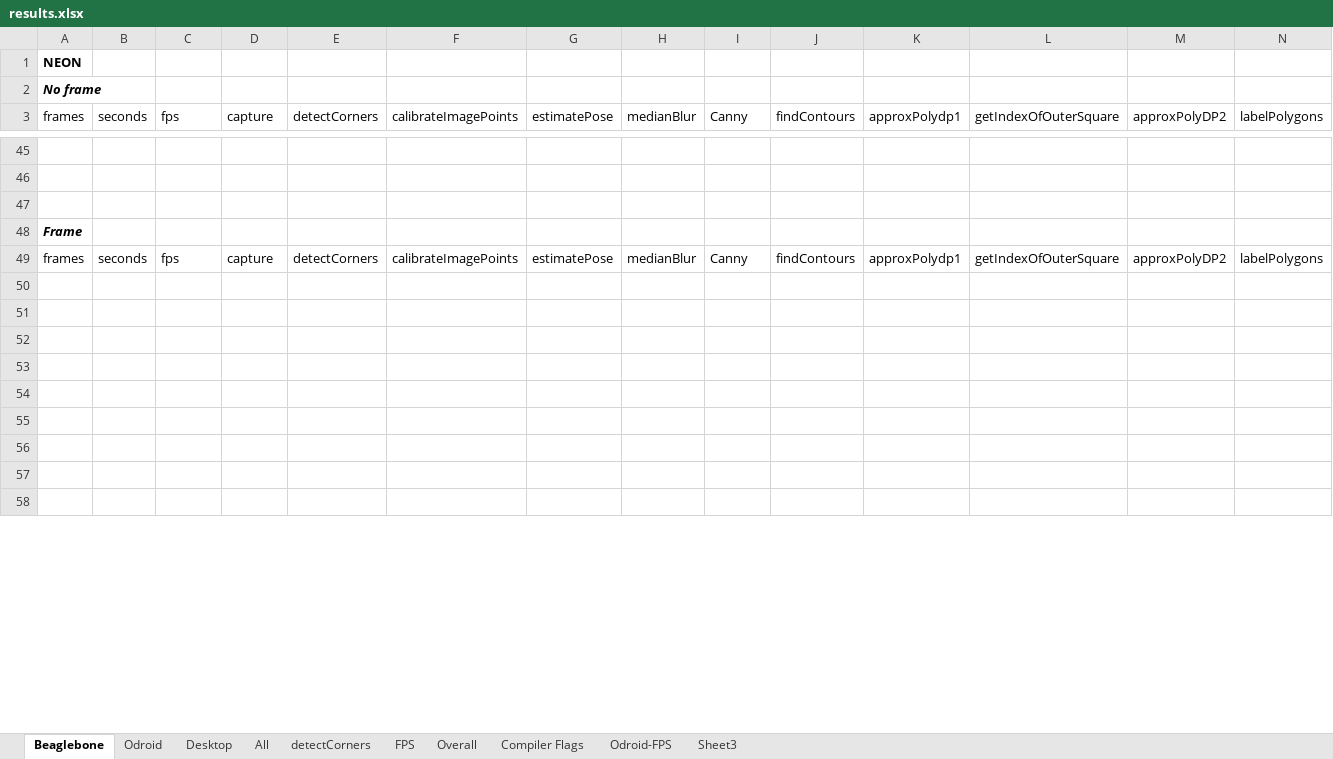
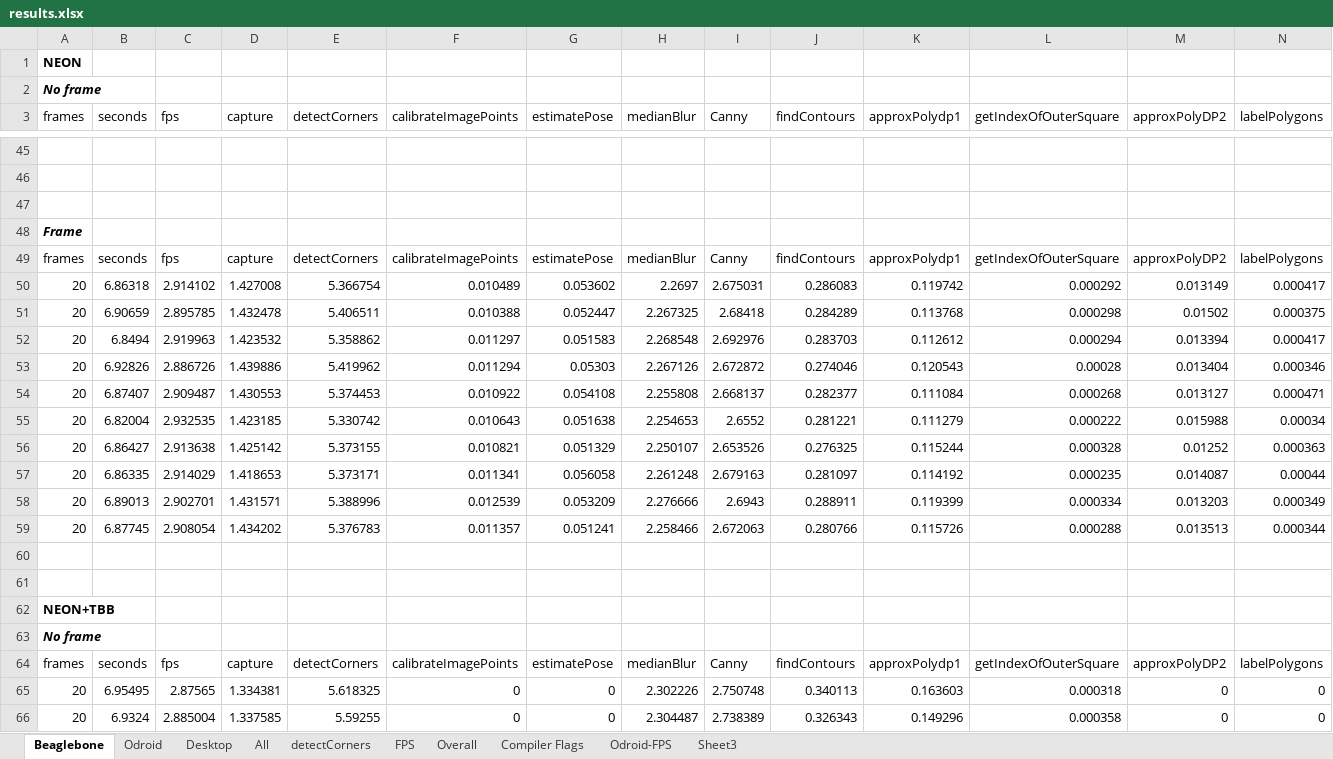
Before and after one commit to TSC21/drones-267, an Excel workbook: misc/performance/results.xlsx, sheet Beaglebone, drawn as a sheet; only a part is shown, gaps mark what is left out; the shorter side is filled out with more unchanged rows; values as stored, in another font and other column widths than the file's, no borders; rows hold the shown columns only; the diff covers the shown part only; the diff names each change by its address in the sheet, - before the commit and + after, or states it on an @@ line.

```diff
--- a/misc/performance/results.xlsx (sheet Beaglebone)
+++ b/misc/performance/results.xlsx (sheet Beaglebone)
+row 50: 20 | 6.86318 | 2.914102 | 1.427008 | 5.366754 | 0.010489 | 0.053602 | 2.2697 | 2.675031 | 0.286083 | 0.119742 | 0.000292 | 0.013149 | 0.000417
+row 51: 20 | 6.90659 | 2.895785 | 1.432478 | 5.406511 | 0.010388 | 0.052447 | 2.267325 | 2.68418 | 0.284289 | 0.113768 | 0.000298 | 0.01502 | 0.000375
+row 52: 20 | 6.8494 | 2.919963 | 1.423532 | 5.358862 | 0.011297 | 0.051583 | 2.268548 | 2.692976 | 0.283703 | 0.112612 | 0.000294 | 0.013394 | 0.000417
+row 53: 20 | 6.92826 | 2.886726 | 1.439886 | 5.419962 | 0.011294 | 0.05303 | 2.267126 | 2.672872 | 0.274046 | 0.120543 | 0.00028 | 0.013404 | 0.000346
+row 54: 20 | 6.87407 | 2.909487 | 1.430553 | 5.374453 | 0.010922 | 0.054108 | 2.255808 | 2.668137 | 0.282377 | 0.111084 | 0.000268 | 0.013127 | 0.000471
+row 55: 20 | 6.82004 | 2.932535 | 1.423185 | 5.330742 | 0.010643 | 0.051638 | 2.254653 | 2.6552 | 0.281221 | 0.111279 | 0.000222 | 0.015988 | 0.00034
+row 56: 20 | 6.86427 | 2.913638 | 1.425142 | 5.373155 | 0.010821 | 0.051329 | 2.250107 | 2.653526 | 0.276325 | 0.115244 | 0.000328 | 0.01252 | 0.000363
+row 57: 20 | 6.86335 | 2.914029 | 1.418653 | 5.373171 | 0.011341 | 0.056058 | 2.261248 | 2.679163 | 0.281097 | 0.114192 | 0.000235 | 0.014087 | 0.00044
+row 58: 20 | 6.89013 | 2.902701 | 1.431571 | 5.388996 | 0.012539 | 0.053209 | 2.276666 | 2.6943 | 0.288911 | 0.119399 | 0.000334 | 0.013203 | 0.000349
+row 59: 20 | 6.87745 | 2.908054 | 1.434202 | 5.376783 | 0.011357 | 0.051241 | 2.258466 | 2.672063 | 0.280766 | 0.115726 | 0.000288 | 0.013513 | 0.000344
+row 60: (empty)
+row 61: (empty)
+row 62: NEON+TBB
+row 63: No frame
+row 64: frames | seconds | fps | capture | detectCorners | calibrateImagePoints | estimatePose | medianBlur | Canny | findContours | approxPolydp1 | getIndexOfOuterSquare | approxPolyDP2 | labelPolygons
+row 65: 20 | 6.95495 | 2.87565 | 1.334381 | 5.618325 | 0 | 0 | 2.302226 | 2.750748 | 0.340113 | 0.163603 | 0.000318 | 0 | 0
+row 66: 20 | 6.9324 | 2.885004 | 1.337585 | 5.59255 | 0 | 0 | 2.304487 | 2.738389 | 0.326343 | 0.149296 | 0.000358 | 0 | 0
```
Also changed, not shown: 53 added rows and 916 edited cells elsewhere in this sheet, sheet All, sheet Odroid, sheet Sheet3, charts or pictures.
